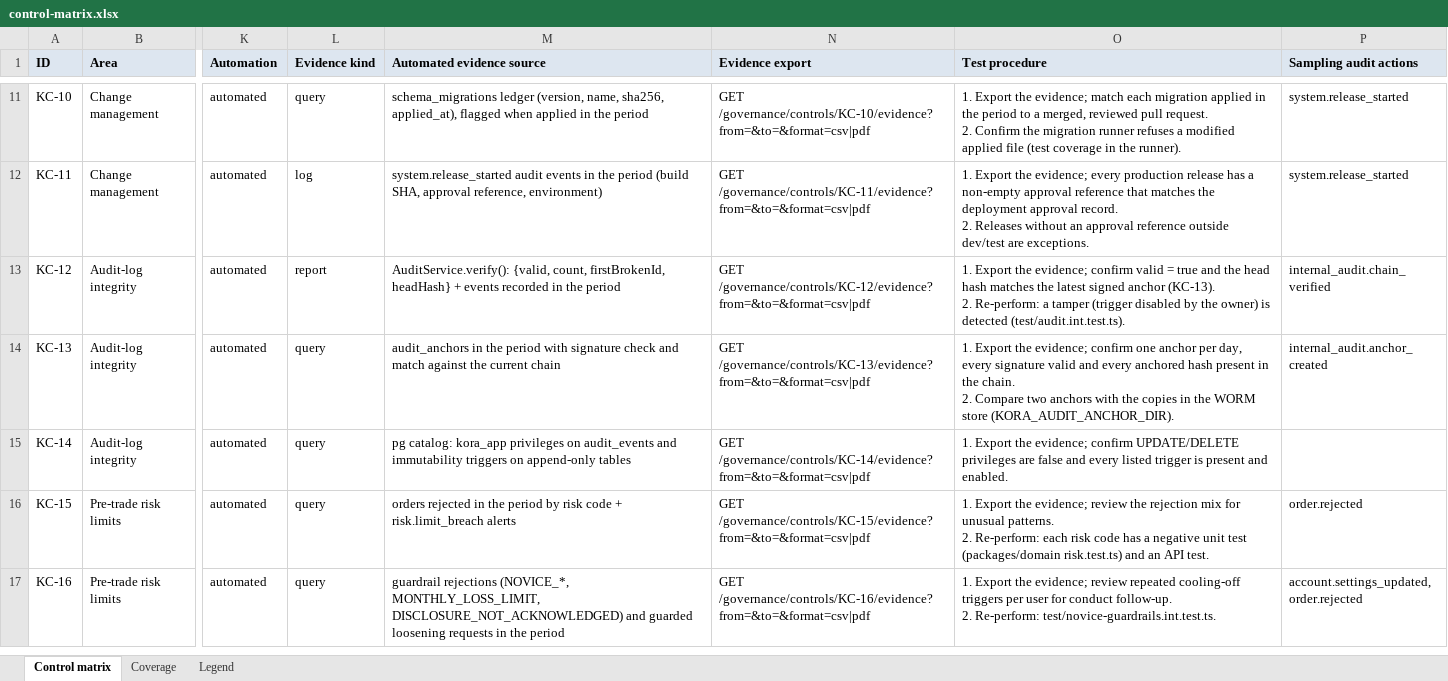
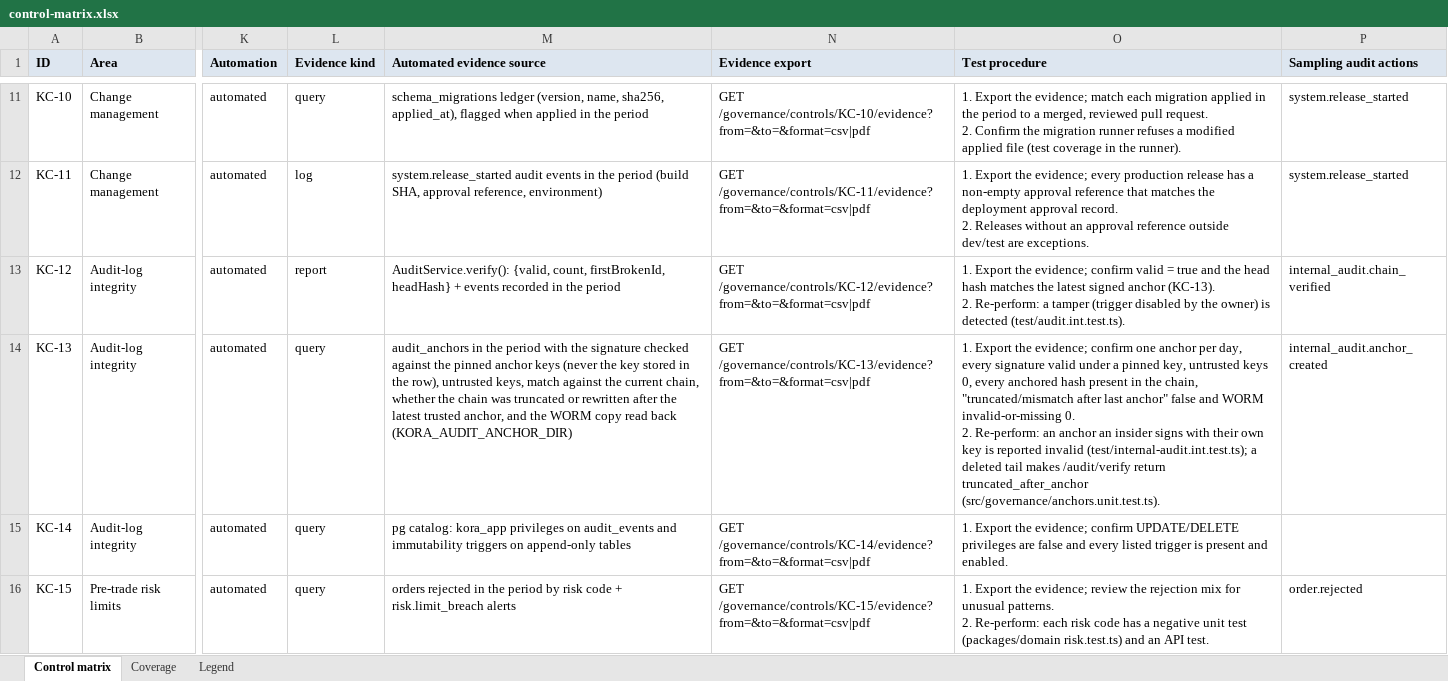
Before and after one commit to mliad313sn/RBTrade, an Excel workbook: docs/governance/control-matrix.xlsx, sheet Control matrix, drawn as a sheet; only a part is shown, gaps mark what is left out; the shorter side is filled out with more unchanged rows; values as stored, in another font and other column widths than the file's, no borders; ↵ is a line break in a cell; the diff names each change by its address in the sheet, - before the commit and + after, or states it on an @@ line.

```diff
--- a/docs/governance/control-matrix.xlsx (sheet Control matrix)
+++ b/docs/governance/control-matrix.xlsx (sheet Control matrix)
-M14 (Automated evidence source): …period with signature check and match against the current chain
+M14 (Automated evidence source): …period with the signature checked against the pinned anchor keys (never the key stored in the row), untrusted keys, match against the current chain, whether the chain was truncated or rewritten after the latest trusted anchor, and the WORM copy read back (KORA_AUDIT_ANCHOR_DIR)
-O14 (Test procedure): …signature valid and every anchored hash present in the chain. ↵ 2. Compare two anchors with the copies in the WORM store (KORA_AUDIT_ANCHOR_DIR).
+O14 (Test procedure): …signature valid under a pinned key, untrusted keys 0, every anchored hash present in the chain, "truncated/mismatch after last anchor" false and WORM invalid-or-missing 0. ↵ 2. Re-perform: an anchor an insider signs with their own key is reported invalid (test/internal-audit.int.test.ts); a deleted tail makes /audit/verify return truncated_after_anchor (src/governance/anchors.unit.test.ts).
```
Also changed, not shown: 11 other files.
